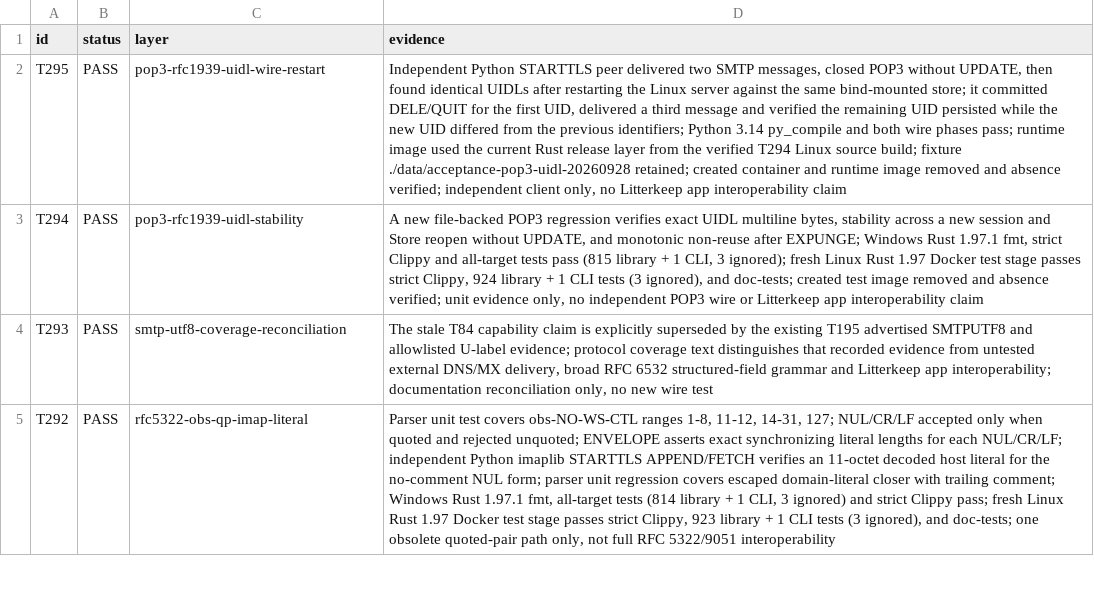
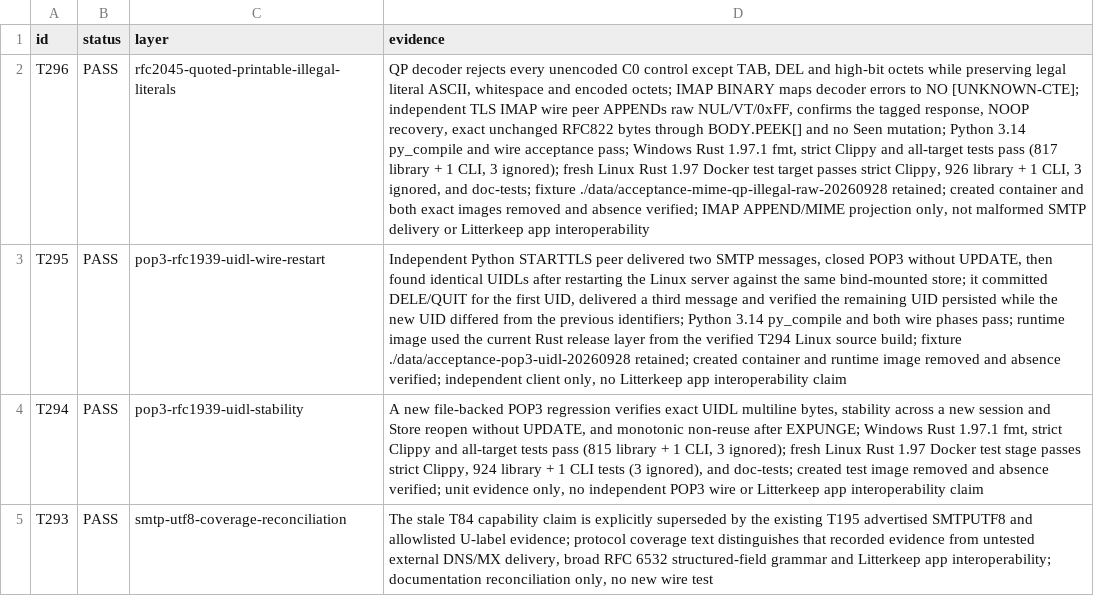
Before and after one commit to thepirateclub/litterkeep-server, a TSV file: docs/acceptance.tsv, drawn as a sheet; only a part is shown; the shorter side is filled out with more unchanged rows; the diff names each change by its address in the sheet, - before the commit and + after, or states it on an @@ line.

Commit message:
fix(mime): reject illegal raw quoted-printable octets

```diff
--- a/docs/acceptance.tsv
+++ b/docs/acceptance.tsv
+row 2: T296 | PASS | rfc2045-quoted-printable-illegal-literals | QP decoder rejects every unencoded C0 control except TAB, DEL and high-bit octets while preserving legal literal ASCII, whitespace and encoded octets; IMAP BINARY maps decoder errors to NO [UNKNOWN-CTE]; independent TLS IMAP wire peer APPENDs raw NUL/VT/0xFF, confirms the tagged response, NOOP recovery, exact unchanged RFC822 bytes through BODY.PEEK[] and no Seen mutation; Python 3.14 py_compile and wire acceptance pass; Windows Rust 1.97.1 fmt, strict Clippy and all-target tests pass (817 library + 1 CLI, 3 ignored); fresh Linux Rust 1.97 Docker test target passes strict Clippy, 926 library + 1 CLI, 3 ignored, and doc-tests; fixture ./data/acceptance-mime-qp-illegal-raw-20260928 retained; created container and both exact images removed and absence verified; IMAP APPEND/MIME projection only, not malformed SMTP delivery or Litterkeep app interoperability
```
Also changed, not shown: 7 other files.
